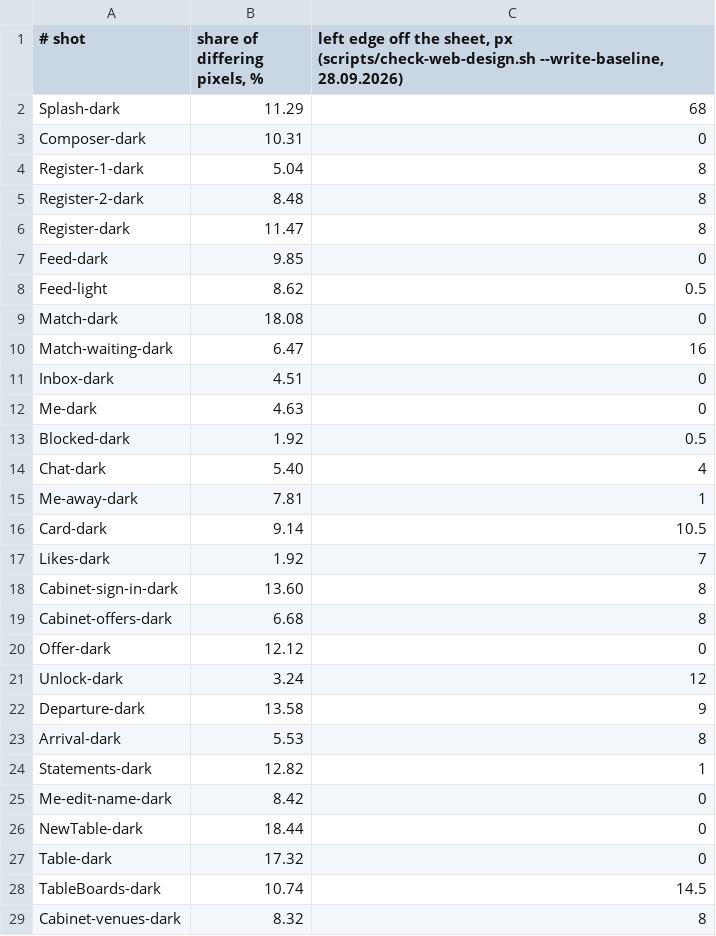
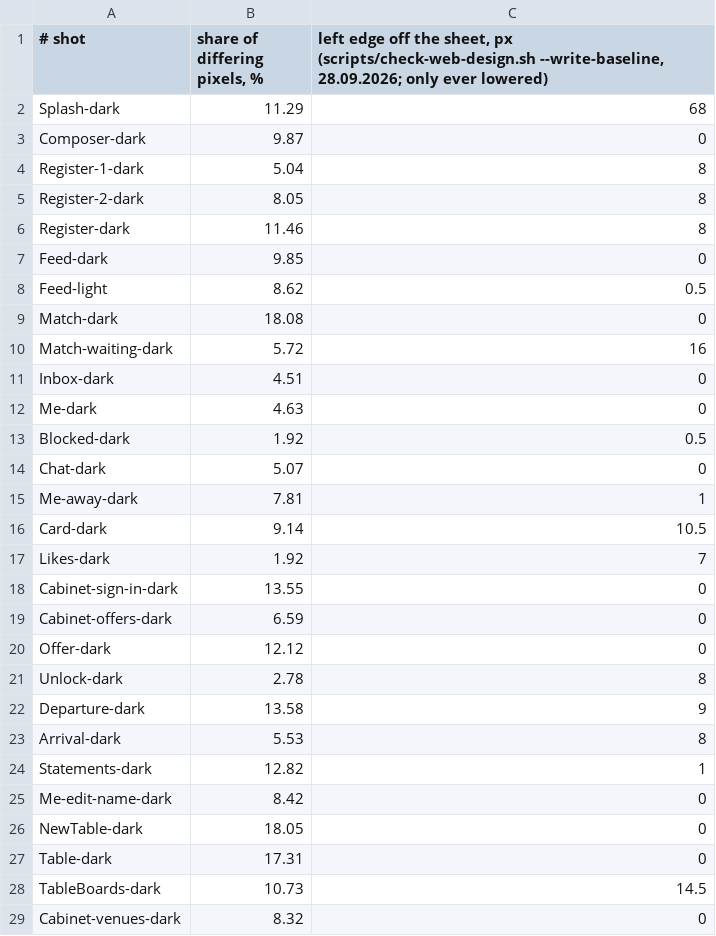
Before and after one commit to panov-id/xor.ad, a TSV file: scripts/design/web-design-baseline.tsv, drawn as a sheet; only a part is shown; the diff covers the shown part only.

```diff
--- a/scripts/design/web-design-baseline.tsv
+++ b/scripts/design/web-design-baseline.tsv
@@ -1,7 +1,7 @@
-# shot	share of differing pixels, %	left edge off the sheet, px (scripts/check-web-design.sh --write-baseline, 28.09.2026)
+# shot	share of differing pixels, %	left edge off the sheet, px (scripts/check-web-design.sh --write-baseline, 28.09.2026; only ever lowered)
 Splash-dark	11.29	68
-Composer-dark	10.31	0
+Composer-dark	9.87	0
 Register-1-dark	5.04	8
-Register-2-dark	8.48	8
-Register-dark	11.47	8
+Register-2-dark	8.05	8
+Register-dark	11.46	8
 Feed-dark	9.85	0
@@ -9,3 +9,3 @@ Feed-light	8.62	0.5
 Match-dark	18.08	0
-Match-waiting-dark	6.47	16
+Match-waiting-dark	5.72	16
 Inbox-dark	4.51	0
@@ -13,3 +13,3 @@ Me-dark	4.63	0
 Blocked-dark	1.92	0.5
-Chat-dark	5.40	4
+Chat-dark	5.07	0
 Me-away-dark	7.81	1
@@ -17,6 +17,6 @@ Card-dark	9.14	10.5
 Likes-dark	1.92	7
-Cabinet-sign-in-dark	13.60	8
-Cabinet-offers-dark	6.68	8
+Cabinet-sign-in-dark	13.55	0
+Cabinet-offers-dark	6.59	0
 Offer-dark	12.12	0
-Unlock-dark	3.24	12
+Unlock-dark	2.78	8
 Departure-dark	13.58	9
@@ -25,5 +25,5 @@ Statements-dark	12.82	1
 Me-edit-name-dark	8.42	0
-NewTable-dark	18.44	0
-Table-dark	17.32	0
-TableBoards-dark	10.74	14.5
-Cabinet-venues-dark	8.32	8
+NewTable-dark	18.05	0
+Table-dark	17.31	0
+TableBoards-dark	10.73	14.5
+Cabinet-venues-dark	8.32	0
```
Also changed, not shown: 2 edited cells elsewhere in this file.
